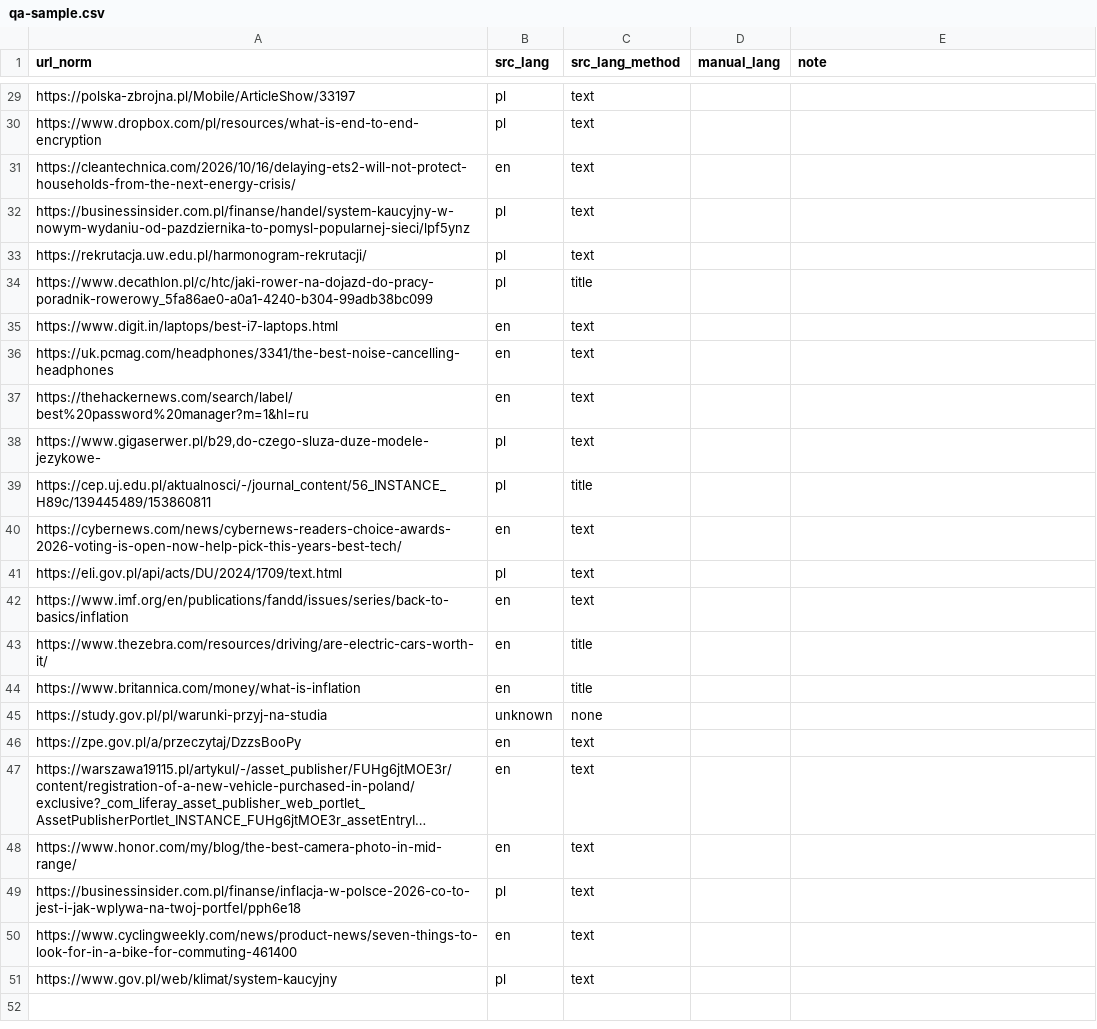
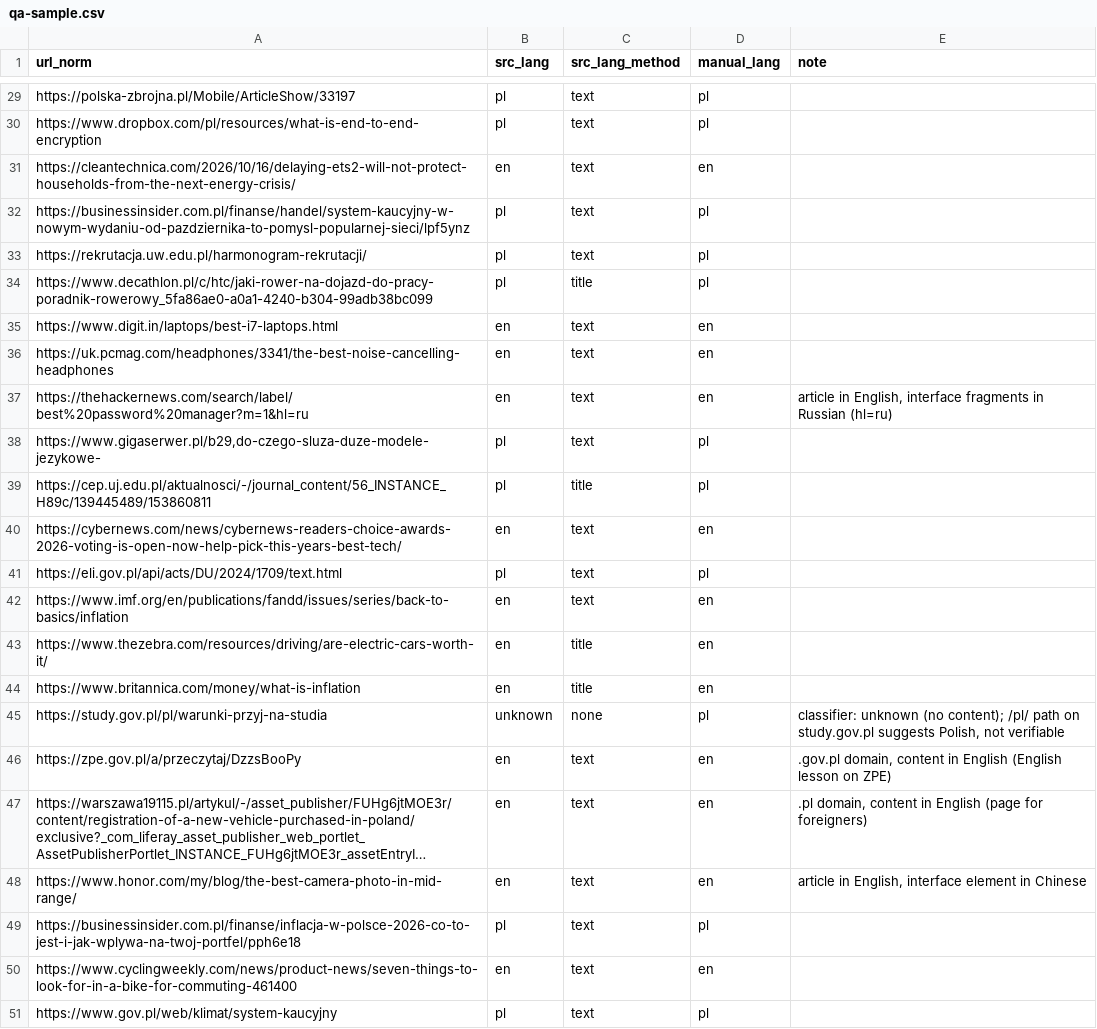
Before and after one commit to MaciejZet/daiversity-2026-ai-search-language, a CSV file: data/main/derived/qa-sample.csv, drawn as a sheet; only a part is shown, gaps mark what is left out; long unchanged cells end in …; the diff covers the shown part only; the diff names each change by its address in the sheet, - before the commit and + after, or states it on an @@ line.

```diff
--- a/data/main/derived/qa-sample.csv
+++ b/data/main/derived/qa-sample.csv
-D29:D30 (manual_lang): (empty)
+D29:D30 (manual_lang): pl
-D31 (manual_lang): (empty)
+D31 (manual_lang): en
-D32:D34 (manual_lang): (empty)
+D32:D34 (manual_lang): pl
-D35:D37 (manual_lang): (empty)
+D35:D37 (manual_lang): en
-E37 (note): (empty)
+E37 (note): article in English, interface fragments in Russian (hl=ru)
-D38:D39 (manual_lang): (empty)
+D38:D39 (manual_lang): pl
-D40 (manual_lang): (empty)
+D40 (manual_lang): en
-D41 (manual_lang): (empty)
+D41 (manual_lang): pl
-D42:D44 (manual_lang): (empty)
+D42:D44 (manual_lang): en
-D45 (manual_lang): (empty)
+D45 (manual_lang): pl
-E45 (note): (empty)
+E45 (note): classifier: unknown (no content); /pl/ path on study.gov.pl suggests Polish, not verifiable
-D46:D48 (manual_lang): (empty)
+D46:D48 (manual_lang): en
-E46 (note): (empty)
+E46 (note): .gov.pl domain, content in English (English lesson on ZPE)
-E47 (note): (empty)
+E47 (note): .pl domain, content in English (page for foreigners)
-E48 (note): (empty)
+E48 (note): article in English, interface element in Chinese
-D49 (manual_lang): (empty)
+D49 (manual_lang): pl
-D50 (manual_lang): (empty)
+D50 (manual_lang): en
-D51 (manual_lang): (empty)
+D51 (manual_lang): pl
```
Also changed, not shown: 31 edited cells elsewhere in this file, 1 other file.
